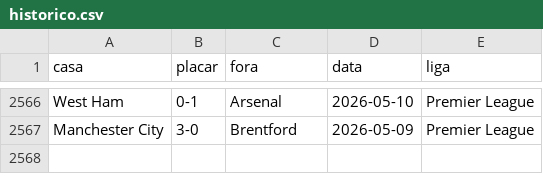
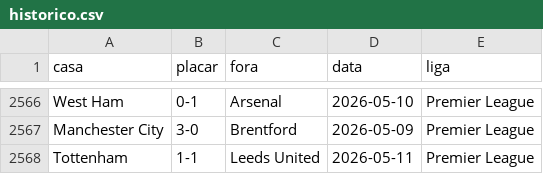
Before and after one commit to AlexTorres10/bbi-placares, a CSV file: data/historico.csv, drawn as a sheet; only a part is shown, gaps mark what is left out.

```diff
--- a/data/historico.csv
+++ b/data/historico.csv
@@ -2567 +2567,2 @@ West Ham,0-1,Arsenal,2026-05-10,Premier League
 Manchester City,3-0,Brentford,2026-05-09,Premier League
+Tottenham,1-1,Leeds United,2026-05-11,Premier League
```
Also changed, not shown: data/posicoes.csv, 1 other file.
